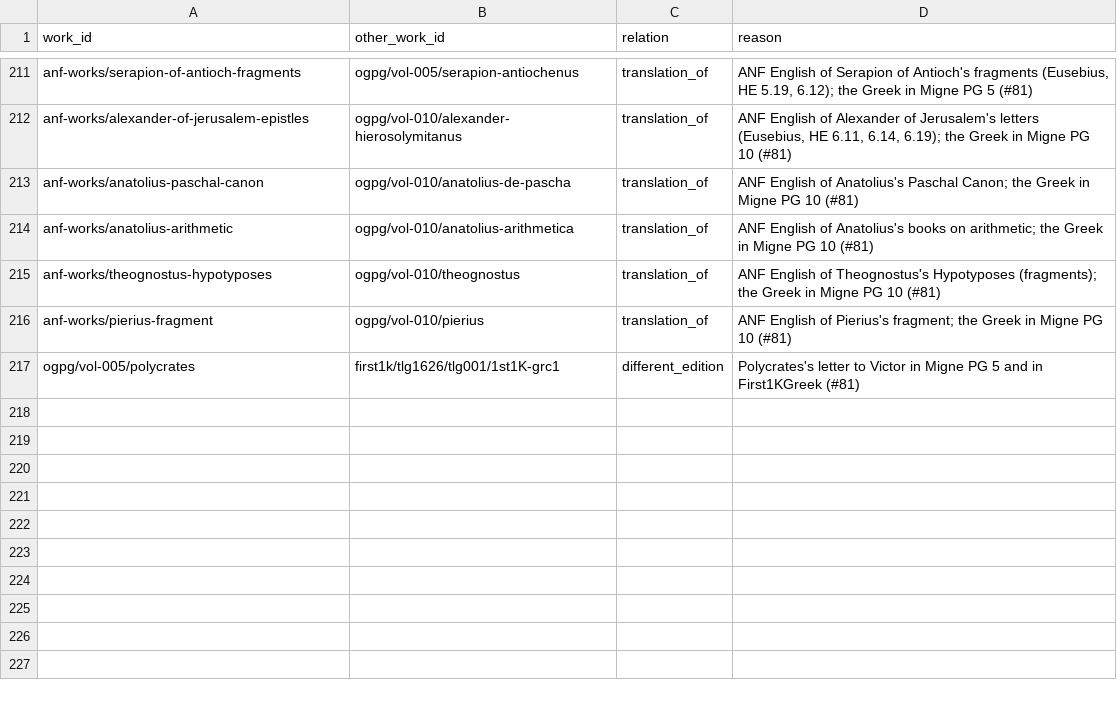
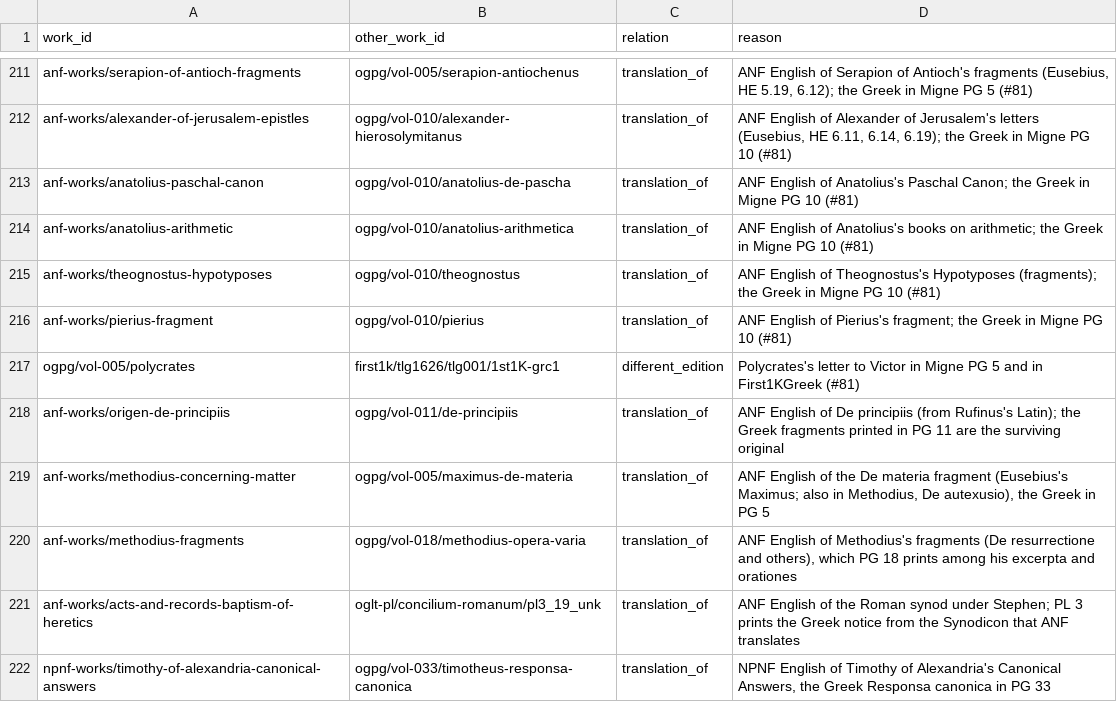
Before and after one commit to jaspax/patristica, a CSV file: patristica/data/version_links.csv, drawn as a sheet; only a part is shown, gaps mark what is left out; the diff names each change by its address in the sheet, - before the commit and + after, or states it on an @@ line.

```diff
--- a/patristica/data/version_links.csv
+++ b/patristica/data/version_links.csv
+row 218: anf-works/origen-de-principiis | ogpg/vol-011/de-principiis | translation_of | ANF English of De principiis (from Rufinus's Latin); the Greek fragments printed in PG 11 are the surviving original
+row 219: anf-works/methodius-concerning-matter | ogpg/vol-005/maximus-de-materia | translation_of | ANF English of the De materia fragment (Eusebius's Maximus; also in Methodius, De autexusio), the Greek in PG 5
+row 220: anf-works/methodius-fragments | ogpg/vol-018/methodius-opera-varia | translation_of | ANF English of Methodius's fragments (De resurrectione and others), which PG 18 prints among his excerpta and orationes
+row 221: anf-works/acts-and-records-baptism-of-heretics | oglt-pl/concilium-romanum/pl3_19_unk | translation_of | ANF English of the Roman synod under Stephen; PL 3 prints the Greek notice from the Synodicon that ANF translates
+row 222: npnf-works/timothy-of-alexandria-canonical-answers | ogpg/vol-033/timotheus-responsa-canonica | translation_of | NPNF English of Timothy of Alexandria's Canonical Answers, the Greek Responsa canonica in PG 33
```
Also changed, not shown: 19 other files.
